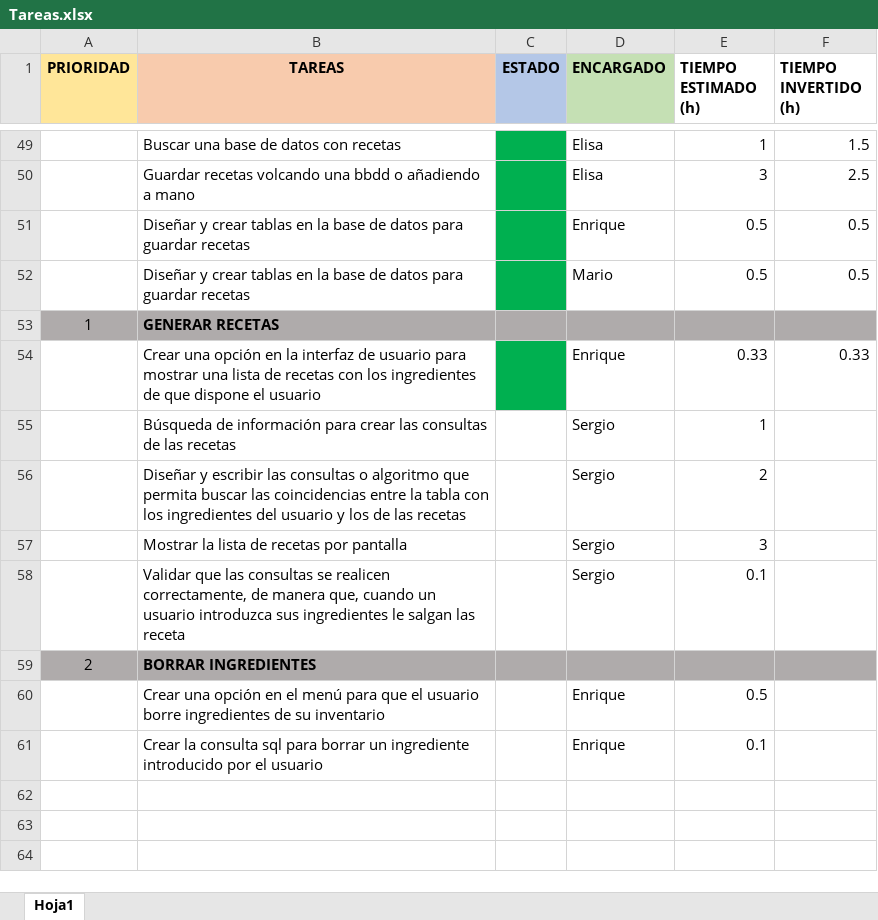
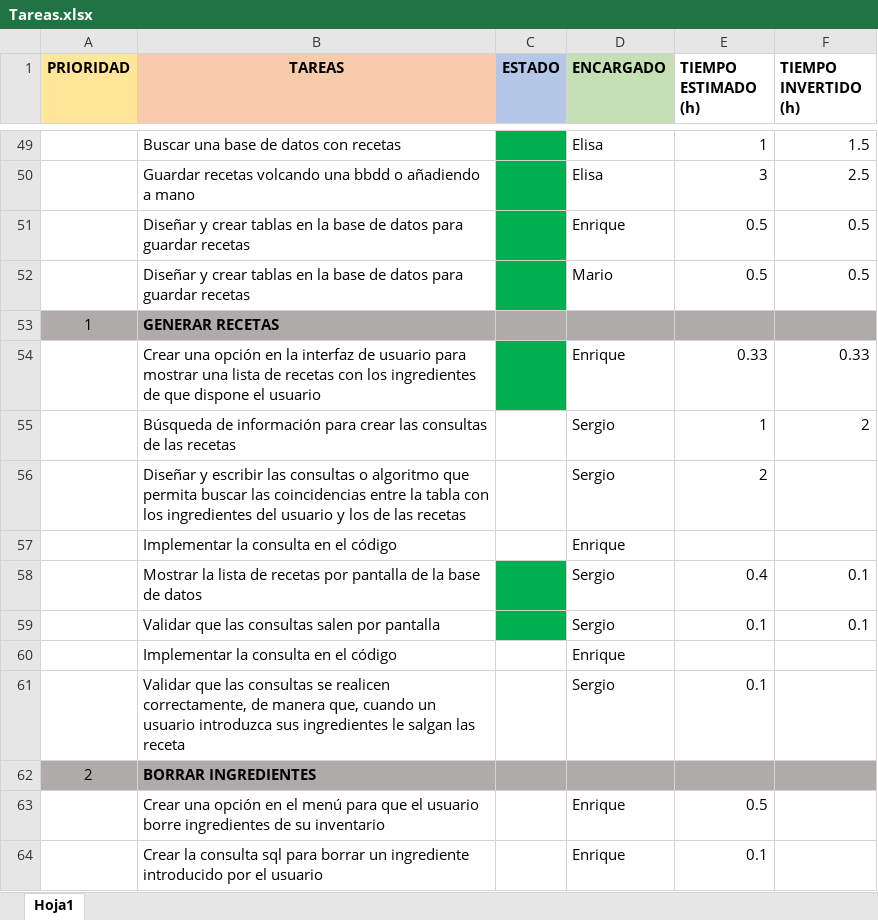
Before and after one commit to MarioJunque/RecetApp, an Excel workbook: documentacion/Tareas.xlsx, sheet Hoja1, drawn as a sheet; only a part is shown, gaps mark what is left out; values as stored, in another font and other column widths than the file's, no borders; removed rows and columns are numbered as before the commit, all else as after; the diff names each change by its address in the sheet, - before the commit and + after, or states it on an @@ line.

Commit message:
Update de las tareas

```diff
--- a/documentacion/Tareas.xlsx (sheet Hoja1)
+++ b/documentacion/Tareas.xlsx (sheet Hoja1)
-F55 (TIEMPO INVERTIDO (h)): (empty)
+F55 (TIEMPO INVERTIDO (h)): 2
-row 57:  | Mostrar la lista de recetas por pantalla |  | Sergio | 3
+row 57:  | Implementar la consulta en el código |  | Enrique
+row 58:  | Mostrar la lista de recetas por pantalla de la base de datos |  | Sergio | 0.4 | 0.1
+row 59:  | Validar que las consultas salen por pantalla |  | Sergio | 0.1 | 0.1
+row 60:  | Implementar la consulta en el código |  | Enrique
```
